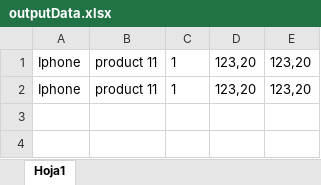
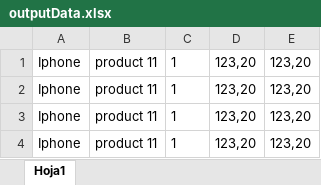
Before and after one commit to LinaFer29/AutomatizacionPruebasYourStore, an Excel workbook: src/main/resources/outputData.xlsx, sheet Hoja1, drawn as a sheet; values as stored, in another font and other column widths than the file's, no borders; the diff names each change by its address in the sheet, - before the commit and + after, or states it on an @@ line.

Commit message:
Organización estructura y definición Clase Excel para lectura y Escritura

```diff
--- a/src/main/resources/outputData.xlsx (sheet Hoja1)
+++ b/src/main/resources/outputData.xlsx (sheet Hoja1)
+row 3: Iphone | product 11 | 1 | 123,20 | 123,20
+row 4: Iphone | product 11 | 1 | 123,20 | 123,20
```
Also changed, not shown: 7 other files.
